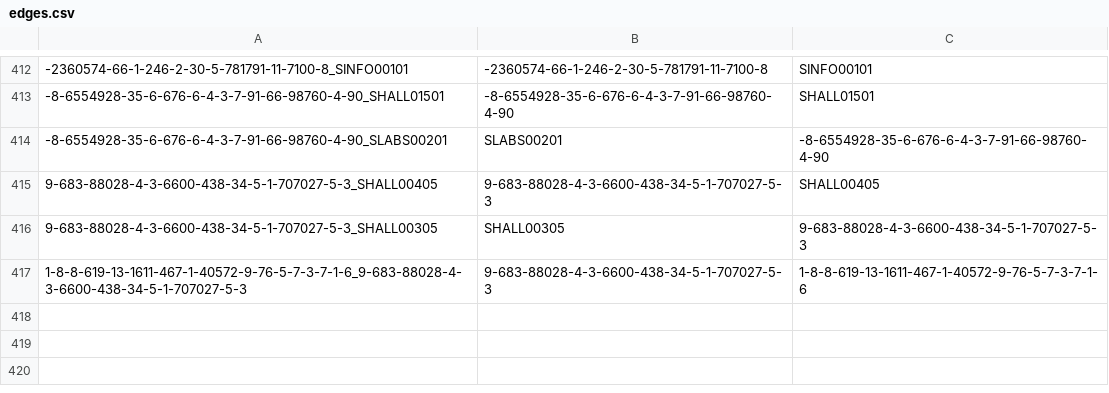
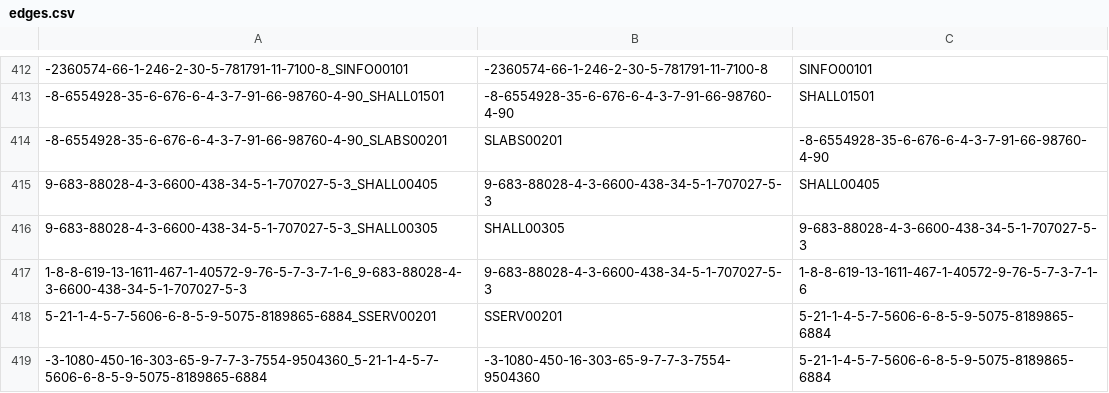
Before and after one commit to C20-SoftEng/Project-Team-S, a CSV file: src/main/resources/data/edges.csv, drawn as a sheet; only a part is shown, gaps mark what is left out; the diff names each change by its address in the sheet, - before the commit and + after, or states it on an @@ line.

Commit message:
Improved nodes.csv, edges.csv, and hitboxes.txt to fix pathing through walls.

```diff
--- a/src/main/resources/data/edges.csv
+++ b/src/main/resources/data/edges.csv
+row 418: 5-21-1-4-5-7-5606-6-8-5-9-5075-8189865-6884_SSERV00201 | SSERV00201 | 5-21-1-4-5-7-5606-6-8-5-9-5075-8189865-6884
+row 419: -3-1080-450-16-303-65-9-7-7-3-7554-9504360_5-21-1-4-5-7-5606-6-8-5-9-5075-8189865-6884 | -3-1080-450-16-303-65-9-7-7-3-7554-9504360 | 5-21-1-4-5-7-5606-6-8-5-9-5075-8189865-6884
```
Also changed, not shown: src/main/resources/data/nodes.csv, 1 other file.
